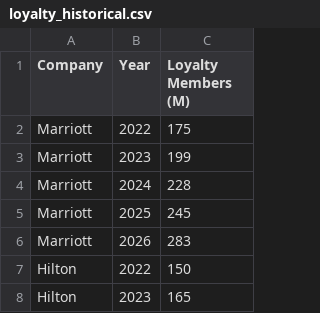
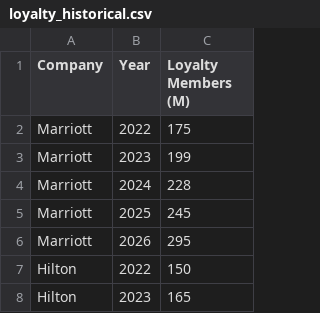
Before and after one commit to amandaseifried/hospitality-dashboard, a CSV file: data/loyalty_historical.csv, drawn as a sheet; only a part is shown.

```diff
--- a/data/loyalty_historical.csv
+++ b/data/loyalty_historical.csv
@@ -5,3 +5,3 @@ Marriott,2024,228
 Marriott,2025,245
-Marriott,2026,283
+Marriott,2026,295
 Hilton,2022,150
```
